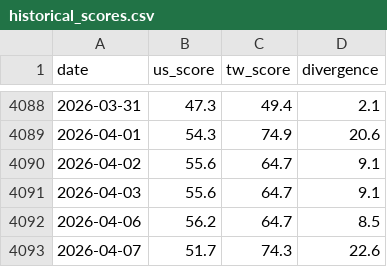
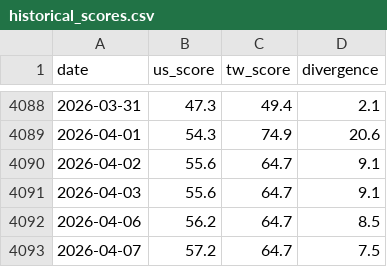
Before and after one commit to WenyuChiou/grisi, a CSV file: data/historical_scores.csv, drawn as a sheet; only a part is shown, gaps mark what is left out.

Commit message:
daily update: 2026-04-07 sentiment scores + retail commentary

```diff
--- a/data/historical_scores.csv
+++ b/data/historical_scores.csv
@@ -4092,2 +4092,2 @@ date,us_score,tw_score,divergence
 2026-04-06,56.2,64.7,8.5
-2026-04-07,51.7,74.3,22.6
+2026-04-07,57.2,64.7,7.5
```
Also changed, not shown: docs/data/historical_scores.csv, 17 other files.
